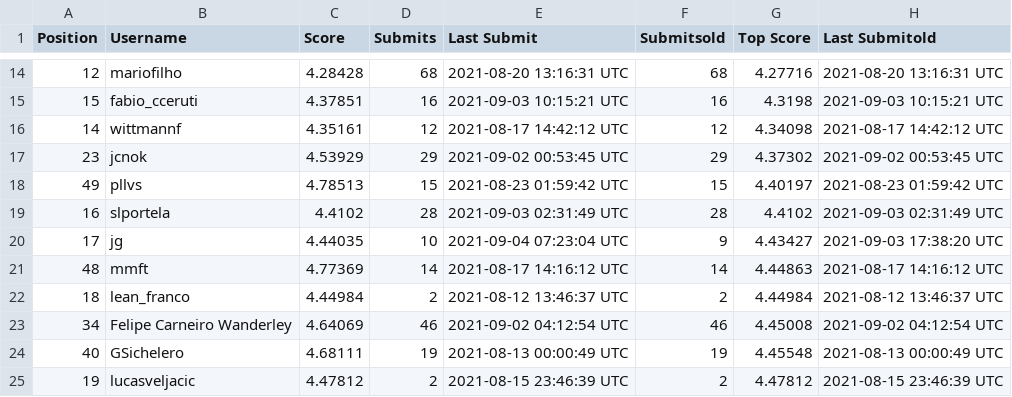
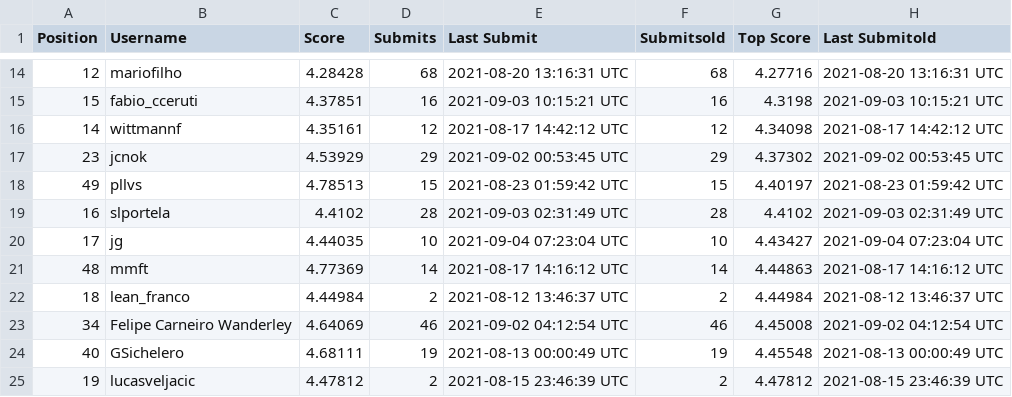
Before and after one commit to WittmannF/meli-challenge-leaderboard, a CSV file: leaderboard/leaderboard.csv, drawn as a sheet; only a part is shown, gaps mark what is left out.

```diff
--- a/leaderboard/leaderboard.csv
+++ b/leaderboard/leaderboard.csv
@@ -19,3 +19,3 @@ Position,Username,Score,Submits,Last Submit,Submitsold,Top Score,Last Submitold
 16,slportela,4.4102,28,2021-09-03 02:31:49 UTC,28,4.4102,2021-09-03 02:31:49 UTC
-17,jg,4.44035,10,2021-09-04 07:23:04 UTC,9,4.43427,2021-09-03 17:38:20 UTC
+17,jg,4.44035,10,2021-09-04 07:23:04 UTC,10,4.43427,2021-09-04 07:23:04 UTC
 48,mmft,4.77369,14,2021-08-17 14:16:12 UTC,14,4.44863,2021-08-17 14:16:12 UTC
```
